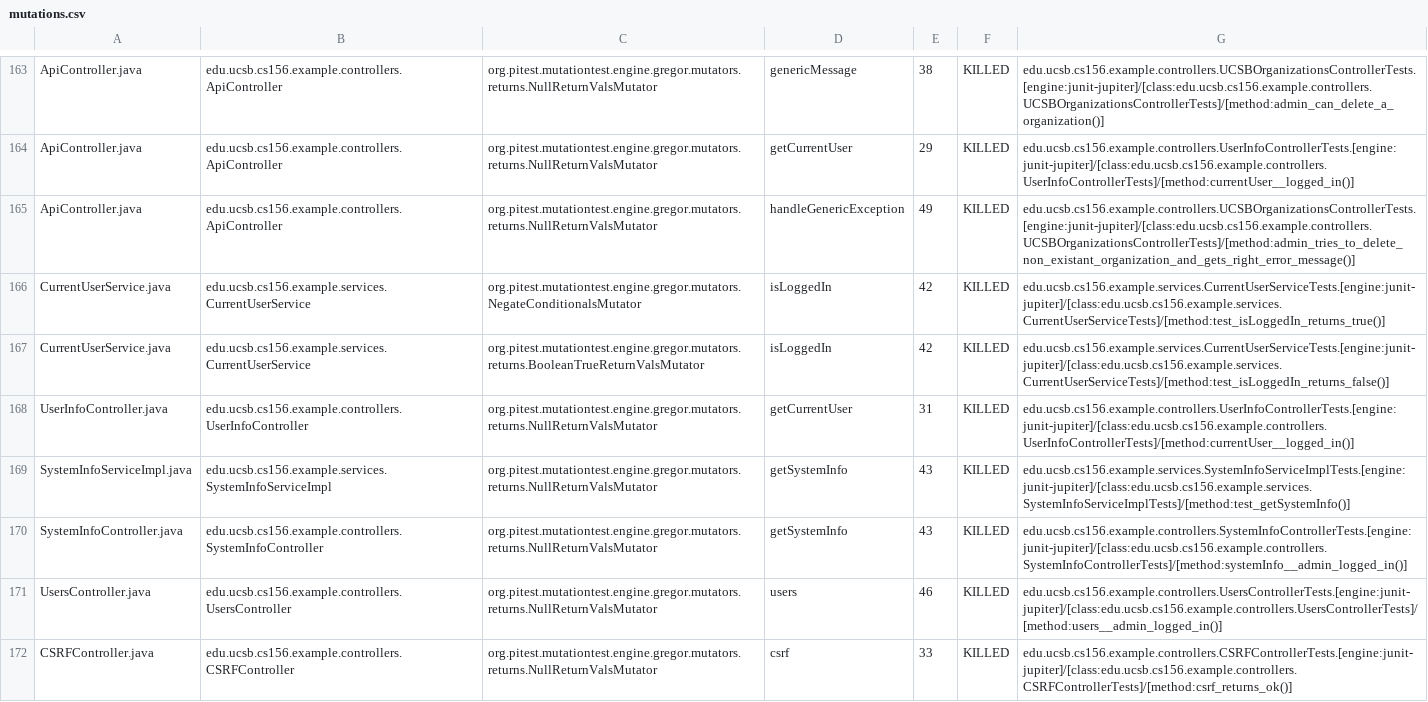
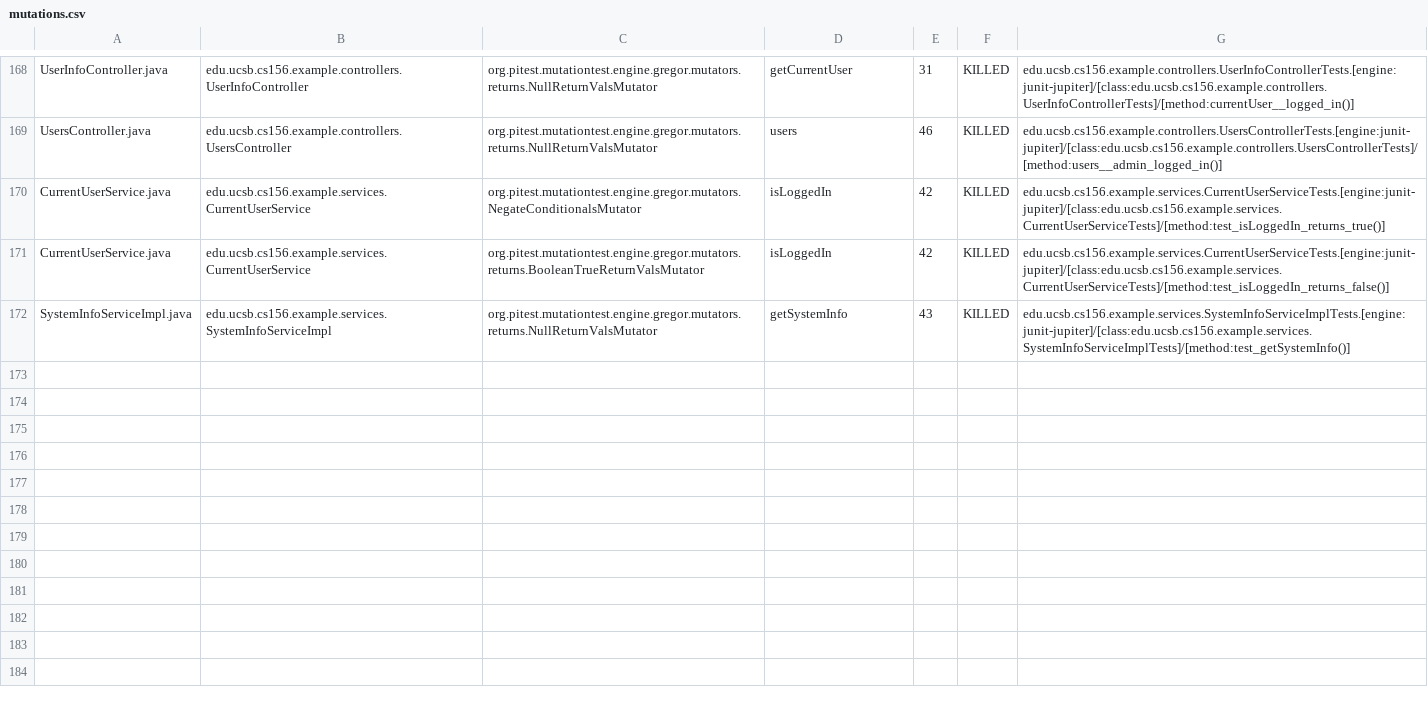
Before and after one commit to ucsb-cs156-f24/team01-f24-11, a CSV file: prs/66/pitest/mutations.csv, drawn as a sheet; only a part is shown, gaps mark what is left out; removed rows and columns are numbered as before the commit, all else as after; the diff covers the shown part only; the diff names each change by its address in the sheet, - before the commit and + after, or states it on an @@ line.

Commit message:
Deploying to gh-pages from @ ucsb-cs156-f24/team01-f24-11@6eaac860389e0a826f3cdff890cbd8a5315ab08a 🚀

```diff
--- a/prs/66/pitest/mutations.csv
+++ b/prs/66/pitest/mutations.csv
-A168: ApiController.java
+A168: UserInfoController.java
-B168: edu.ucsb.cs156.example.controllers.ApiController
+B168: edu.ucsb.cs156.example.controllers.UserInfoController
-D168: genericMessage
+D168: getCurrentUser
-E168: 38
+E168: 31
-G168: edu.ucsb.cs156.example.controllers.UCSBOrganizationsControllerTests.[engine:junit-jupiter]/[class:edu.ucsb.cs156.example.controllers.UCSBOrganizationsControllerTests]/[method:admin_can_delete_a_organization()]
+G168: edu.ucsb.cs156.example.controllers.UserInfoControllerTests.[engine:junit-jupiter]/[class:edu.ucsb.cs156.example.controllers.UserInfoControllerTests]/[method:currentUser__logged_in()]
@@ row 164 moved to row 2: ApiController.java @@
-A169: ApiController.java
+A169: UsersController.java
-B169: edu.ucsb.cs156.example.controllers.ApiController
+B169: edu.ucsb.cs156.example.controllers.UsersController
-D169: handleGenericException
+D169: users
-E169: 49
+E169: 46
-G169: edu.ucsb.cs156.example.controllers.UCSBOrganizationsControllerTests.[engine:junit-jupiter]/[class:edu.ucsb.cs156.example.controllers.UCSBOrganizationsControllerTests]/[method:admin_tries_to_delete_non_existant_organization_and_gets_right_error_message()]
+G169: edu.ucsb.cs156.example.controllers.UsersControllerTests.[engine:junit-jupiter]/[class:edu.ucsb.cs156.example.controllers.UsersControllerTests]/[method:users__admin_logged_in()]
-row 168: UserInfoController.java | edu.ucsb.cs156.example.controllers.UserInfoController | org.pitest.mutationtest.engine.gregor.mutators.returns.NullReturnValsMutator | getCurrentUser | 31 | KILLED | edu.ucsb.cs156.example.controllers.UserInfoControllerTests.[engine:junit-jupiter]/[class:edu.ucsb.cs156.example.controllers.UserInfoControllerTests]/[method:currentUser__logged_in()]
@@ row 170 moved to row 99: SystemInfoController.java @@
-row 171: UsersController.java | edu.ucsb.cs156.example.controllers.UsersController | org.pitest.mutationtest.engine.gregor.mutators.returns.NullReturnValsMutator | users | 46 | KILLED | edu.ucsb.cs156.example.controllers.UsersControllerTests.[engine:junit-jupiter]/[class:edu.ucsb.cs156.example.controllers.UsersControllerTests]/[method:users__admin_logged_in()]
@@ row 172 moved to row 23: CSRFController.java @@
```
Also changed, not shown: 2 added rows, 103 moved rows and 8 edited cells elsewhere in this file, 17 other files.
